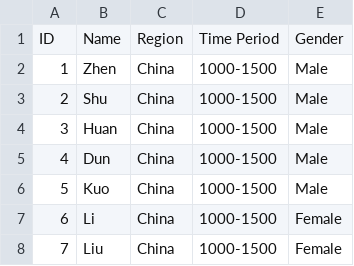
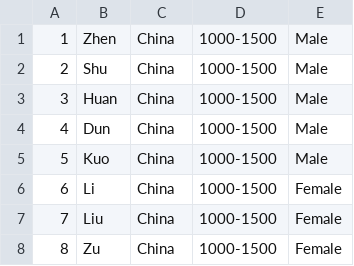
Before and after one commit to bararei/HelloMyNameIs, a CSV file: app/src/main/assets/names_database.csv, drawn as a sheet; only a part is shown; the shorter side is filled out with more unchanged rows.

```diff
--- a/app/src/main/assets/names_database.csv
+++ b/app/src/main/assets/names_database.csv
@@ -1,2 +1 @@
-ID,Name,Region,Time Period,Gender
 1,Zhen,China,1000-1500,Male
```
Also changed, not shown: 13 other files.
